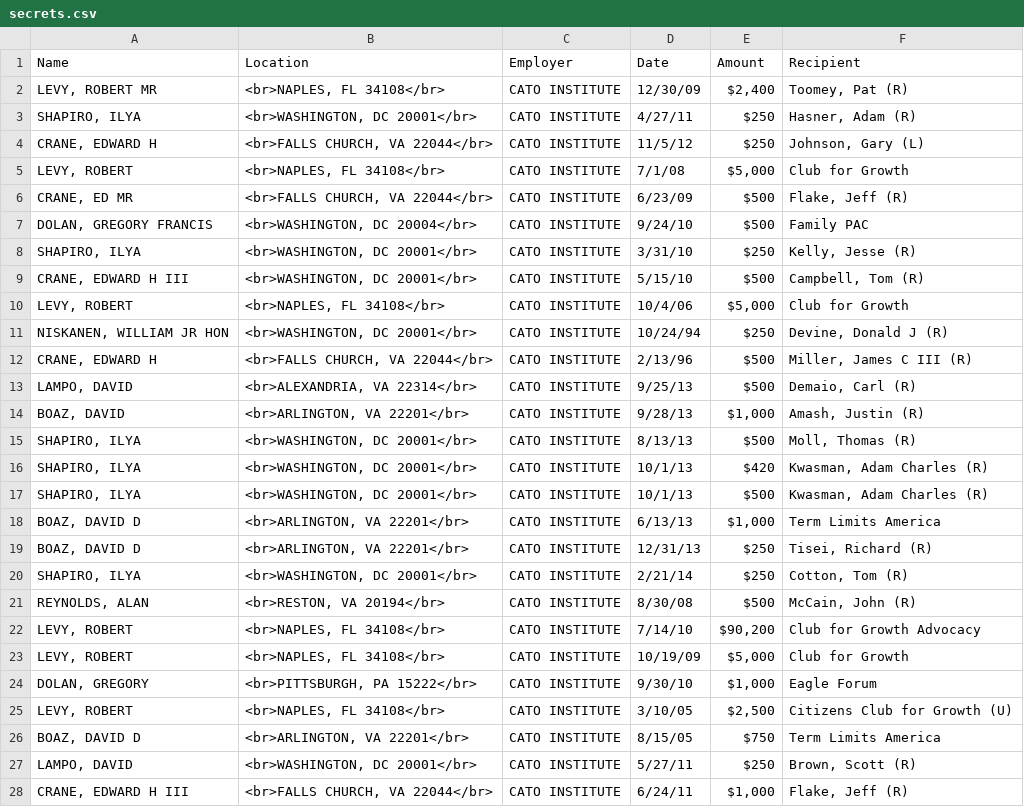
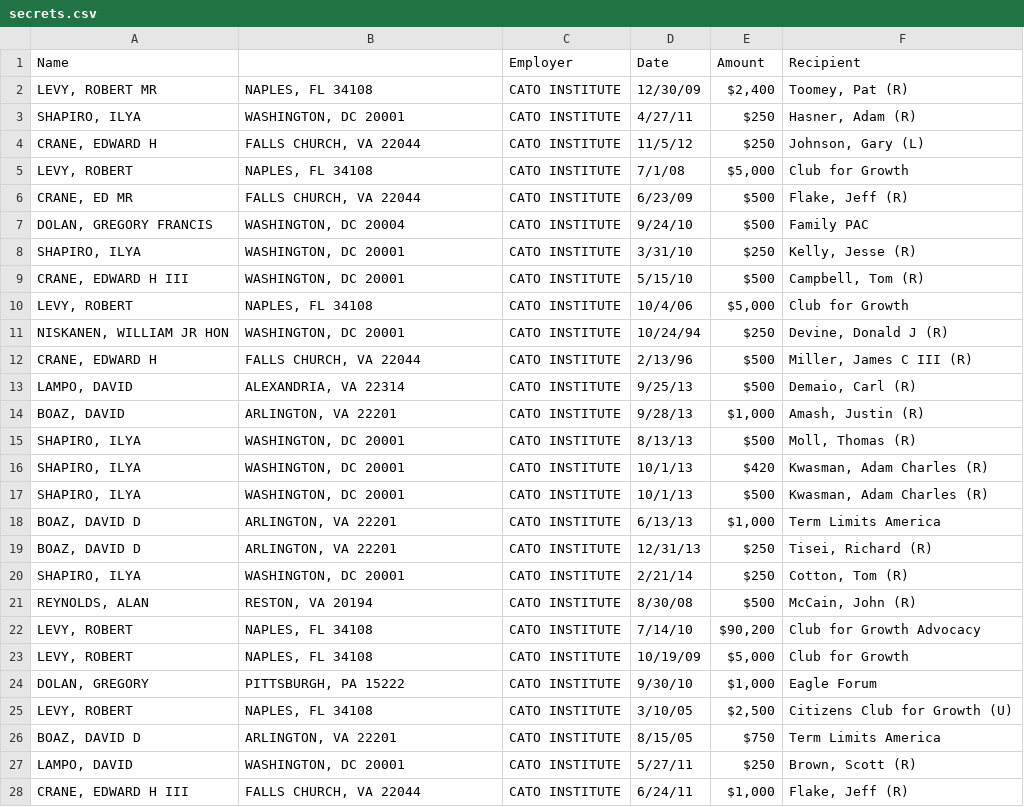
Before and after one commit to tvanantwerp/opensecrets-scraper, a CSV file: secrets.csv, drawn as a sheet; only a part is shown; the diff covers the shown part only.

```diff
--- a/secrets.csv
+++ b/secrets.csv
@@ -1,28 +1,28 @@
-Name,Location,Employer,Date,Amount,Recipient
-"LEVY, ROBERT MR","<br>NAPLES, FL 34108</br>",CATO INSTITUTE,12/30/09,"$2,400","Toomey, Pat (R)"
-"SHAPIRO, ILYA","<br>WASHINGTON, DC 20001</br>",CATO INSTITUTE,4/27/11,$250,"Hasner, Adam (R)"
-"CRANE, EDWARD H","<br>FALLS CHURCH, VA 22044</br>",CATO INSTITUTE,11/5/12,$250,"Johnson, Gary (L)"
-"LEVY, ROBERT","<br>NAPLES, FL 34108</br>",CATO INSTITUTE,7/1/08,"$5,000",Club for Growth
-"CRANE, ED MR","<br>FALLS CHURCH, VA 22044</br>",CATO INSTITUTE,6/23/09,$500,"Flake, Jeff (R)"
-"DOLAN, GREGORY FRANCIS","<br>WASHINGTON, DC 20004</br>",CATO INSTITUTE,9/24/10,$500,Family PAC
-"SHAPIRO, ILYA","<br>WASHINGTON, DC 20001</br>",CATO INSTITUTE,3/31/10,$250,"Kelly, Jesse (R)"
-"CRANE, EDWARD H III","<br>WASHINGTON, DC 20001</br>",CATO INSTITUTE,5/15/10,$500,"Campbell, Tom (R)"
-"LEVY, ROBERT","<br>NAPLES, FL 34108</br>",CATO INSTITUTE,10/4/06,"$5,000",Club for Growth
-"NISKANEN, WILLIAM JR HON","<br>WASHINGTON, DC 20001</br>",CATO INSTITUTE,10/24/94,$250,"Devine, Donald J (R)"
-"CRANE, EDWARD H","<br>FALLS CHURCH, VA 22044</br>",CATO INSTITUTE,2/13/96,$500,"Miller, James C III (R)"
-"LAMPO, DAVID","<br>ALEXANDRIA, VA 22314</br>",CATO INSTITUTE,9/25/13,$500,"Demaio, Carl (R)"
-"BOAZ, DAVID","<br>ARLINGTON, VA 22201</br>",CATO INSTITUTE,9/28/13,"$1,000","Amash, Justin (R)"
-"SHAPIRO, ILYA","<br>WASHINGTON, DC 20001</br>",CATO INSTITUTE,8/13/13,$500,"Moll, Thomas (R)"
-"SHAPIRO, ILYA","<br>WASHINGTON, DC 20001</br>",CATO INSTITUTE,10/1/13,$420,"Kwasman, Adam Charles (R)"
-"SHAPIRO, ILYA","<br>WASHINGTON, DC 20001</br>",CATO INSTITUTE,10/1/13,$500,"Kwasman, Adam Charles (R)"
-"BOAZ, DAVID D","<br>ARLINGTON, VA 22201</br>",CATO INSTITUTE,6/13/13,"$1,000",Term Limits America
-"BOAZ, DAVID D","<br>ARLINGTON, VA 22201</br>",CATO INSTITUTE,12/31/13,$250,"Tisei, Richard (R)"
-"SHAPIRO, ILYA","<br>WASHINGTON, DC 20001</br>",CATO INSTITUTE,2/21/14,$250,"Cotton, Tom (R)"
-"REYNOLDS, ALAN","<br>RESTON, VA 20194</br>",CATO INSTITUTE,8/30/08,$500,"McCain, John (R)"
-"LEVY, ROBERT","<br>NAPLES, FL 34108</br>",CATO INSTITUTE,7/14/10,"$90,200",Club for Growth Advocacy
-"LEVY, ROBERT","<br>NAPLES, FL 34108</br>",CATO INSTITUTE,10/19/09,"$5,000",Club for Growth
-"DOLAN, GREGORY","<br>PITTSBURGH, PA 15222</br>",CATO INSTITUTE,9/30/10,"$1,000",Eagle Forum
-"LEVY, ROBERT","<br>NAPLES, FL 34108</br>",CATO INSTITUTE,3/10/05,"$2,500",Citizens Club for Growth (U)
-"BOAZ, DAVID D","<br>ARLINGTON, VA 22201</br>",CATO INSTITUTE,8/15/05,$750,Term Limits America
-"LAMPO, DAVID","<br>WASHINGTON, DC 20001</br>",CATO INSTITUTE,5/27/11,$250,"Brown, Scott (R)"
-"CRANE, EDWARD H III","<br>FALLS CHURCH, VA 22044</br>",CATO INSTITUTE,6/24/11,"$1,000","Flake, Jeff (R)"
+Name,,Employer,Date,Amount,Recipient
+"LEVY, ROBERT MR","NAPLES, FL 34108",CATO INSTITUTE,12/30/09,"$2,400","Toomey, Pat (R)"
+"SHAPIRO, ILYA","WASHINGTON, DC 20001",CATO INSTITUTE,4/27/11,$250,"Hasner, Adam (R)"
+"CRANE, EDWARD H","FALLS CHURCH, VA 22044",CATO INSTITUTE,11/5/12,$250,"Johnson, Gary (L)"
+"LEVY, ROBERT","NAPLES, FL 34108",CATO INSTITUTE,7/1/08,"$5,000",Club for Growth
+"CRANE, ED MR","FALLS CHURCH, VA 22044",CATO INSTITUTE,6/23/09,$500,"Flake, Jeff (R)"
+"DOLAN, GREGORY FRANCIS","WASHINGTON, DC 20004",CATO INSTITUTE,9/24/10,$500,Family PAC
+"SHAPIRO, ILYA","WASHINGTON, DC 20001",CATO INSTITUTE,3/31/10,$250,"Kelly, Jesse (R)"
+"CRANE, EDWARD H III","WASHINGTON, DC 20001",CATO INSTITUTE,5/15/10,$500,"Campbell, Tom (R)"
+"LEVY, ROBERT","NAPLES, FL 34108",CATO INSTITUTE,10/4/06,"$5,000",Club for Growth
+"NISKANEN, WILLIAM JR HON","WASHINGTON, DC 20001",CATO INSTITUTE,10/24/94,$250,"Devine, Donald J (R)"
+"CRANE, EDWARD H","FALLS CHURCH, VA 22044",CATO INSTITUTE,2/13/96,$500,"Miller, James C III (R)"
+"LAMPO, DAVID","ALEXANDRIA, VA 22314",CATO INSTITUTE,9/25/13,$500,"Demaio, Carl (R)"
+"BOAZ, DAVID","ARLINGTON, VA 22201",CATO INSTITUTE,9/28/13,"$1,000","Amash, Justin (R)"
+"SHAPIRO, ILYA","WASHINGTON, DC 20001",CATO INSTITUTE,8/13/13,$500,"Moll, Thomas (R)"
+"SHAPIRO, ILYA","WASHINGTON, DC 20001",CATO INSTITUTE,10/1/13,$420,"Kwasman, Adam Charles (R)"
+"SHAPIRO, ILYA","WASHINGTON, DC 20001",CATO INSTITUTE,10/1/13,$500,"Kwasman, Adam Charles (R)"
+"BOAZ, DAVID D","ARLINGTON, VA 22201",CATO INSTITUTE,6/13/13,"$1,000",Term Limits America
+"BOAZ, DAVID D","ARLINGTON, VA 22201",CATO INSTITUTE,12/31/13,$250,"Tisei, Richard (R)"
+"SHAPIRO, ILYA","WASHINGTON, DC 20001",CATO INSTITUTE,2/21/14,$250,"Cotton, Tom (R)"
+"REYNOLDS, ALAN","RESTON, VA 20194",CATO INSTITUTE,8/30/08,$500,"McCain, John (R)"
+"LEVY, ROBERT","NAPLES, FL 34108",CATO INSTITUTE,7/14/10,"$90,200",Club for Growth Advocacy
+"LEVY, ROBERT","NAPLES, FL 34108",CATO INSTITUTE,10/19/09,"$5,000",Club for Growth
+"DOLAN, GREGORY","PITTSBURGH, PA 15222",CATO INSTITUTE,9/30/10,"$1,000",Eagle Forum
+"LEVY, ROBERT","NAPLES, FL 34108",CATO INSTITUTE,3/10/05,"$2,500",Citizens Club for Growth (U)
+"BOAZ, DAVID D","ARLINGTON, VA 22201",CATO INSTITUTE,8/15/05,$750,Term Limits America
+"LAMPO, DAVID","WASHINGTON, DC 20001",CATO INSTITUTE,5/27/11,$250,"Brown, Scott (R)"
+"CRANE, EDWARD H III","FALLS CHURCH, VA 22044",CATO INSTITUTE,6/24/11,"$1,000","Flake, Jeff (R)"
```
Also changed, not shown: 66 edited cells elsewhere in this file, 1 other file.
